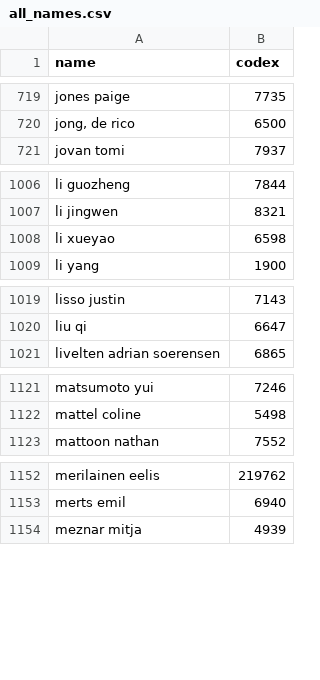
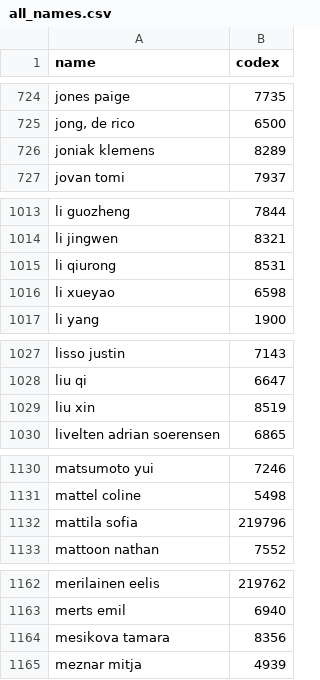
Before and after one commit to wrotki8778/Ski_jumping_data_center, a CSV file: all_names.csv, drawn as a sheet; only a part is shown, gaps mark what is left out; the diff covers the shown part only; the diff names each change by its address in the sheet, - before the commit and + after, or states it on an @@ line.

```diff
--- a/all_names.csv
+++ b/all_names.csv
+row 726: joniak klemens | 8289
+row 1015: li qiurong | 8531
+row 1029: liu xin | 8519
+row 1132: mattila sofia | 219796
+row 1164: mesikova tamara | 8356
```
Also changed, not shown: 15 added rows and 4 moved rows elsewhere in this file, 7 other files.
